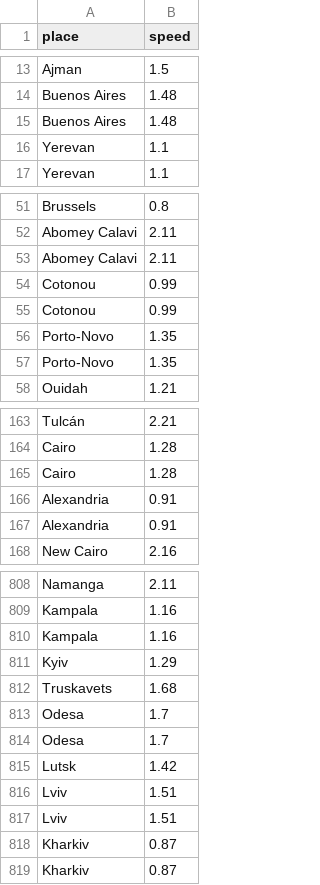
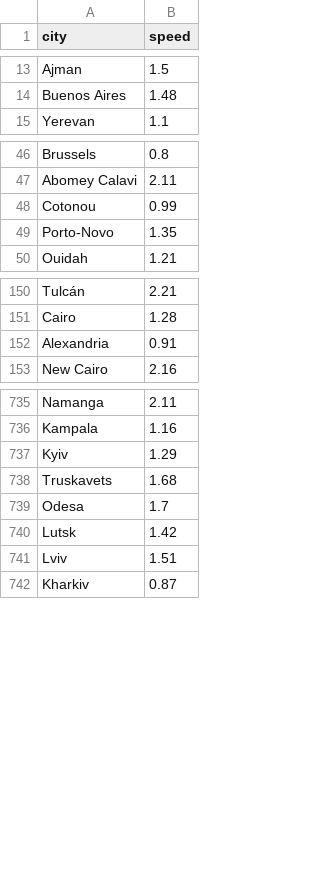
Before and after one commit to KimmichGUO/PedX-Insight, a CSV file: crossing_speed.csv (was city_speed.csv), drawn as a sheet; only a part is shown, gaps mark what is left out; the diff covers the shown part only.

```diff
--- a/city_speed.csv
+++ b/crossing_speed.csv
@@ -1 +1 @@
-place,speed
+city,speed
@@ -14,4 +14,2 @@ Ajman,1.5
 Buenos Aires,1.48
-Buenos Aires,1.48
-Yerevan,1.1
 Yerevan,1.1
@@ -52,6 +47,3 @@ Brussels,0.8
 Abomey Calavi,2.11
-Abomey Calavi,2.11
 Cotonou,0.99
-Cotonou,0.99
-Porto-Novo,1.35
 Porto-Novo,1.35
@@ -164,4 +151,2 @@ Tulcán,2.21
 Cairo,1.28
-Cairo,1.28
-Alexandria,0.91
 Alexandria,0.91
@@ -809,3 +736,2 @@ Namanga,2.11
 Kampala,1.16
-Kampala,1.16
 Kyiv,1.29
@@ -813,7 +739,4 @@ Truskavets,1.68
 Odesa,1.7
-Odesa,1.7
 Lutsk,1.42
 Lviv,1.51
-Lviv,1.51
-Kharkiv,0.87
 Kharkiv,0.87
```
Also changed, not shown: 76 removed rows elsewhere in this file, 3 other files.
